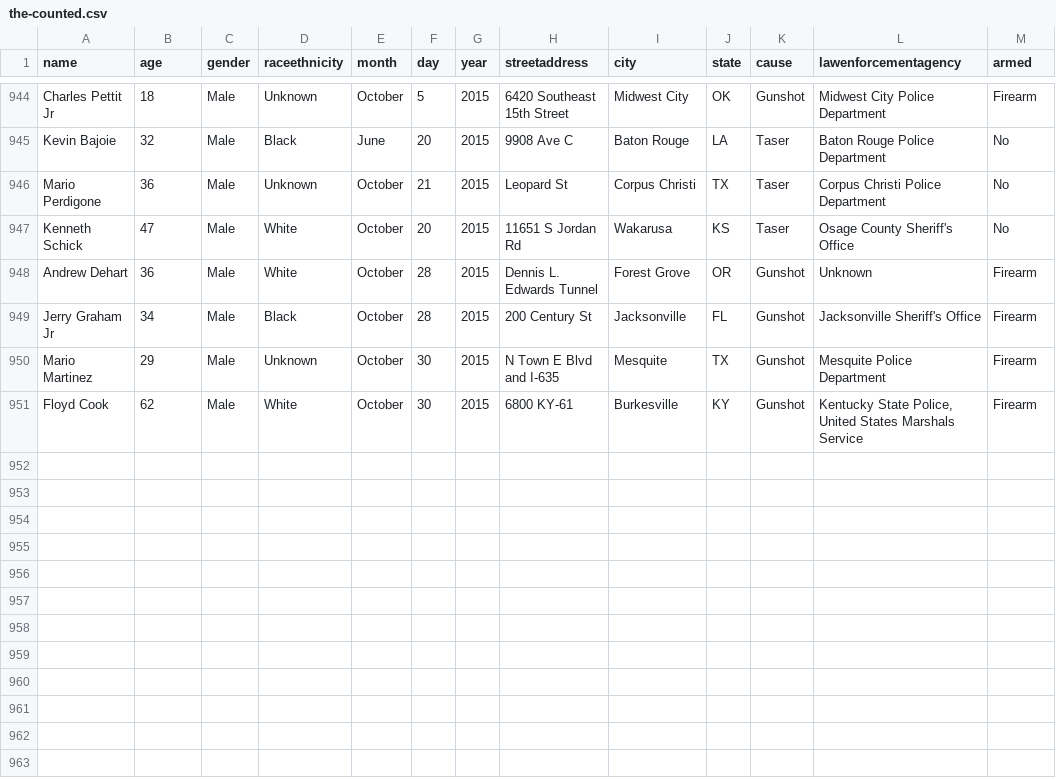
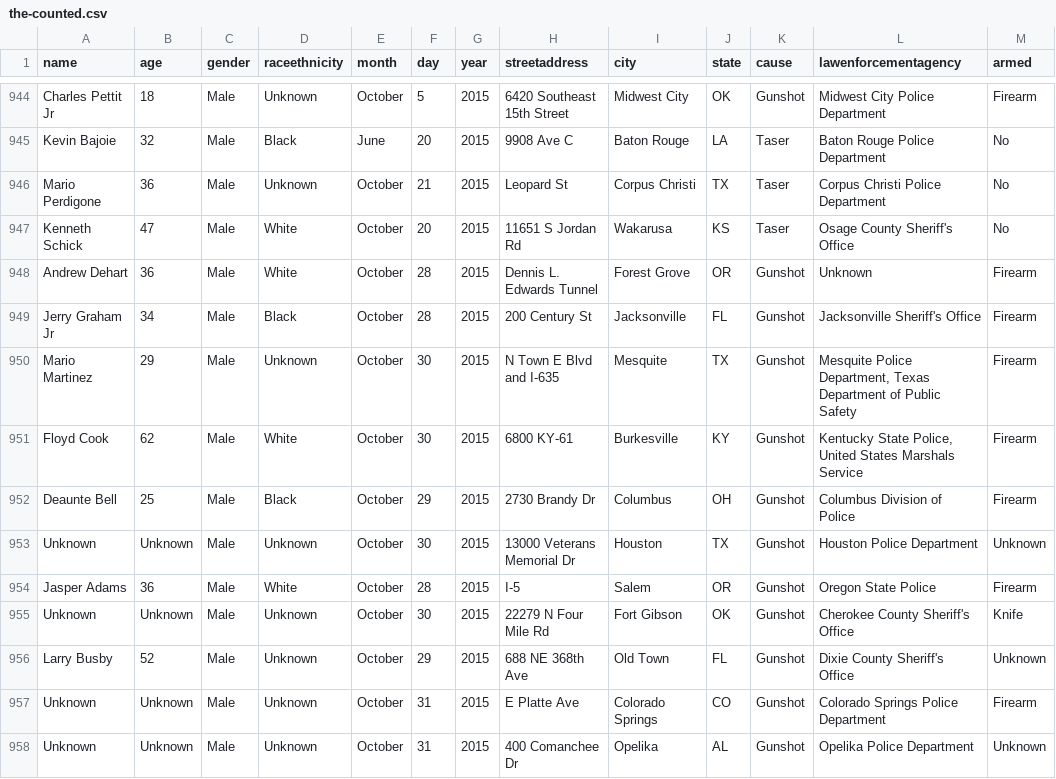
Before and after one commit to flother/thecounted, a CSV file: data/the-counted.csv, drawn as a sheet; only a part is shown, gaps mark what is left out.

Commit message:
Add latest data from the Guardian's "The Counted"
Taken from https://interactive.guim.co.uk/2015/the-counted/thecounted-data.zip, as requested at 2015-11-02 03:19:55. Content length was 145,073 bytes.

ZIP file contained:

  the-counted.csv
    144,569 bytes
    Last modified 2015-11-01 21:21:22
  README.txt
    280 bytes
    Last modified 2015-11-01 21:21:22

Response headers were:

  content-length:                145073
  via:                           1.1 varnish
  x-cache:                       MISS
  access-control-expose-headers: Date
  x-amz-id-2:                    thjvUdzWaky5jxdiwGu+F4a99el8di8JlG1rbJXwfX5obVsOXIoxzn2goCVb2iihcStsuVoF2Xk=
  accept-ranges:                 bytes
  x-timer:                       S1446434394.891353,VS0,VE371
  server:                        AmazonS3
  last-modified:                 Mon, 02 Nov 2015 02:22:21 GMT
  connection:                    keep-alive
  x-amz-request-id:              F6F79272F48832A0
  x-cache-hits:                  0
  etag:                          "557ee03ab2dfbe6f5de7abd4a78f7ef0"
  x-served-by:                   cache-atl6233-ATL
  cache-control:                 max-age=20
  date:                          Mon, 02 Nov 2015 03:19:55 GMT
  access-control-allow-origin:   *
  access-control-allow-headers:  Accept,Authorization,Cache-Control,Content-Type,DNT,If-Modified-Since,Keep-Alive,Origin,User-Agent,X-Mx-ReqToken,X-Requested-With
  content-type:                  application/zip
  age:                           0
  access-control-allow-methods:  GET, POST, PUT, DELETE, OPTIONS

```diff
--- a/data/the-counted.csv
+++ b/data/the-counted.csv
@@ -949,3 +949,10 @@ name,age,gender,raceethnicity,month,day,year,streetaddress,city,state,cause,lawe
 "Jerry Graham Jr","34","Male","Black","October","28","2015","200 Century St","Jacksonville","FL","Gunshot","Jacksonville Sheriff's Office","Firearm"
-"Mario Martinez","29","Male","Unknown","October","30","2015","N Town E Blvd and I-635","Mesquite","TX","Gunshot","Mesquite Police Department","Firearm"
+"Mario Martinez","29","Male","Unknown","October","30","2015","N Town E Blvd and I-635","Mesquite","TX","Gunshot","Mesquite Police Department, Texas Department of Public Safety","Firearm"
 "Floyd Cook","62","Male","White","October","30","2015","6800 KY-61","Burkesville","KY","Gunshot","Kentucky State Police, United States Marshals Service","Firearm"
+"Deaunte Bell","25","Male","Black","October","29","2015","2730 Brandy Dr","Columbus","OH","Gunshot","Columbus Division of Police","Firearm"
+"Unknown","Unknown","Male","Unknown","October","30","2015","13000 Veterans Memorial Dr","Houston","TX","Gunshot","Houston Police Department","Unknown"
+"Jasper Adams","36","Male","White","October","28","2015","I-5","Salem","OR","Gunshot","Oregon State Police","Firearm"
+"Unknown","Unknown","Male","Unknown","October","30","2015","22279 N Four Mile Rd","Fort Gibson","OK","Gunshot","Cherokee County Sheriff's Office","Knife"
+"Larry Busby","52","Male","Unknown","October","29","2015","688 NE 368th Ave","Old Town","FL","Gunshot","Dixie County Sheriff's Office","Unknown"
+"Unknown","Unknown","Male","Unknown","October","31","2015","E Platte Ave","Colorado Springs","CO","Gunshot","Colorado Springs Police Department","Firearm"
+"Unknown","Unknown","Male","Unknown","October","31","2015","400 Comanchee Dr","Opelika","AL","Gunshot","Opelika Police Department","Unknown"
```
